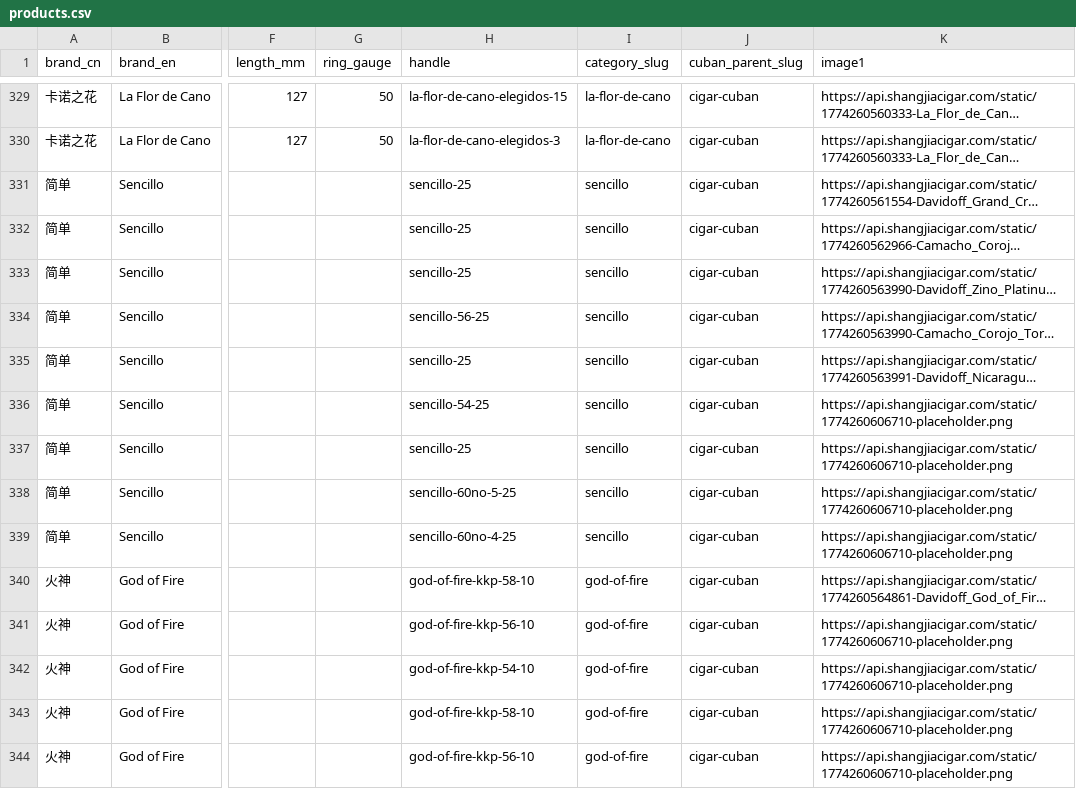
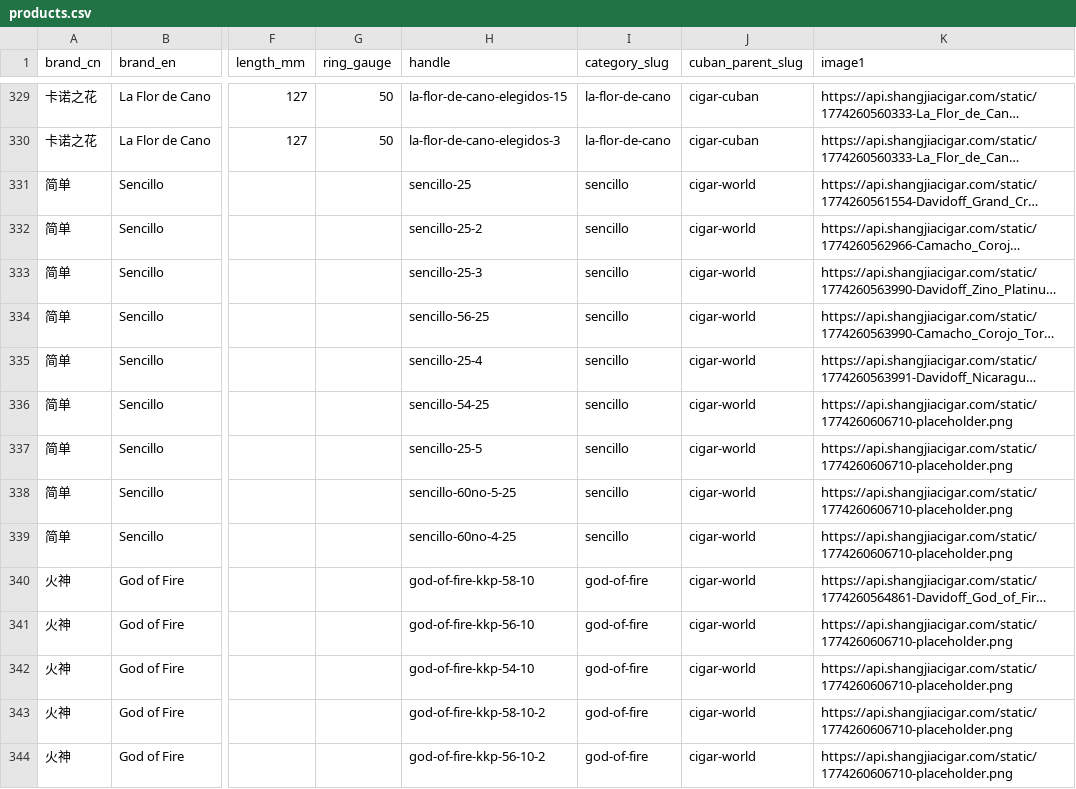
Before and after one commit to shitiandmw/e-commerce, a CSV file: data/products.csv, drawn as a sheet; only a part is shown, gaps mark what is left out; long unchanged cells end in …; the diff covers the shown part only; the diff names each change by its address in the sheet, - before the commit and + after, or states it on an @@ line.

```diff
--- a/data/products.csv
+++ b/data/products.csv
-J331:J344 (cuban_parent_slug): cigar-cuban
+J331:J344 (cuban_parent_slug): cigar-world
-H332 (handle): sencillo-25
+H332 (handle): sencillo-25-2
-H333 (handle): sencillo-25
+H333 (handle): sencillo-25-3
-H335 (handle): sencillo-25
+H335 (handle): sencillo-25-4
-H337 (handle): sencillo-25
+H337 (handle): sencillo-25-5
-H343 (handle): god-of-fire-kkp-58-10
+H343 (handle): god-of-fire-kkp-58-10-2
-H344 (handle): god-of-fire-kkp-56-10
+H344 (handle): god-of-fire-kkp-56-10-2
```
Also changed, not shown: 138 edited cells elsewhere in this file, data/brands.csv, data/categories.csv, 2 other files.
